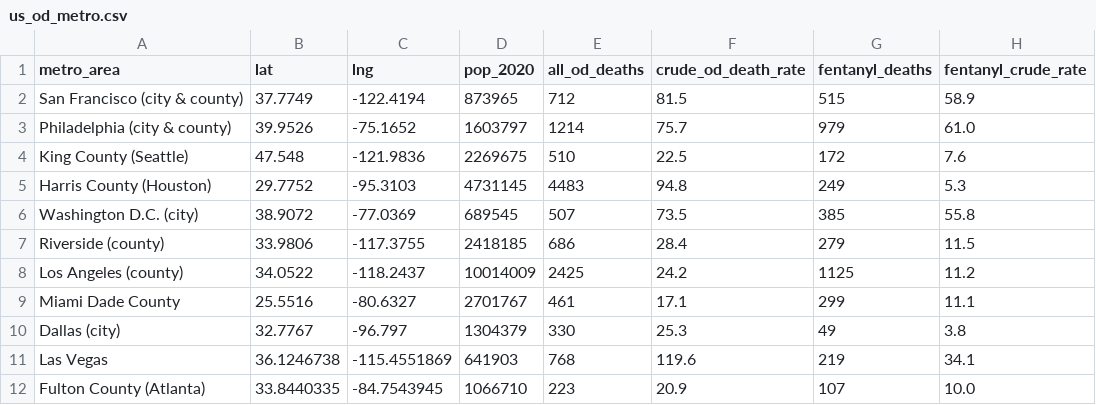
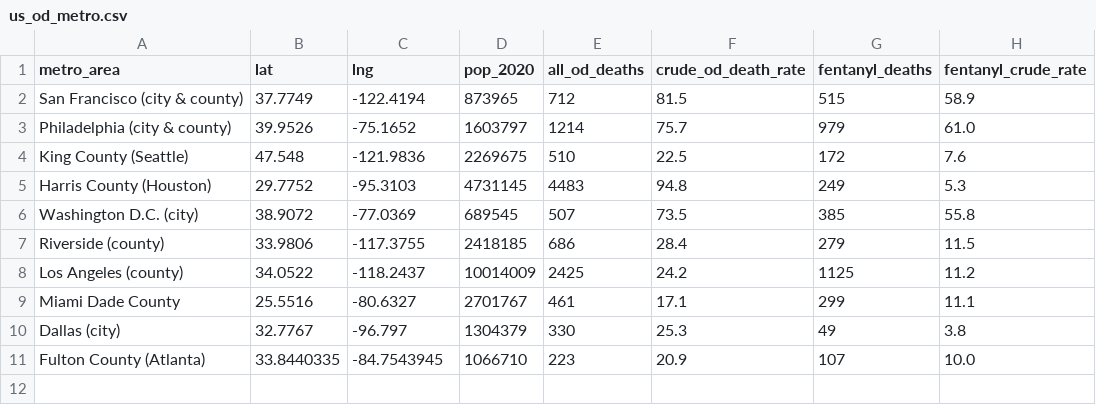
Before and after one commit to sfchronicle/sf-od-tracker-data, a CSV file: us_od_metro.csv, drawn as a sheet.

```diff
--- a/us_od_metro.csv
+++ b/us_od_metro.csv
@@ -10,3 +10,2 @@ Miami Dade County,25.5516,-80.6327,2701767,461,17.1,299,11.1
 Dallas (city),32.7767,-96.797,1304379,330,25.3,49,3.8
-Las Vegas,36.1246738,-115.4551869,641903,768,119.6,219,34.1
 Fulton County (Atlanta),33.8440335,-84.7543945,1066710,223,20.9,107,10.0
```
Also changed, not shown: 6 other files.
